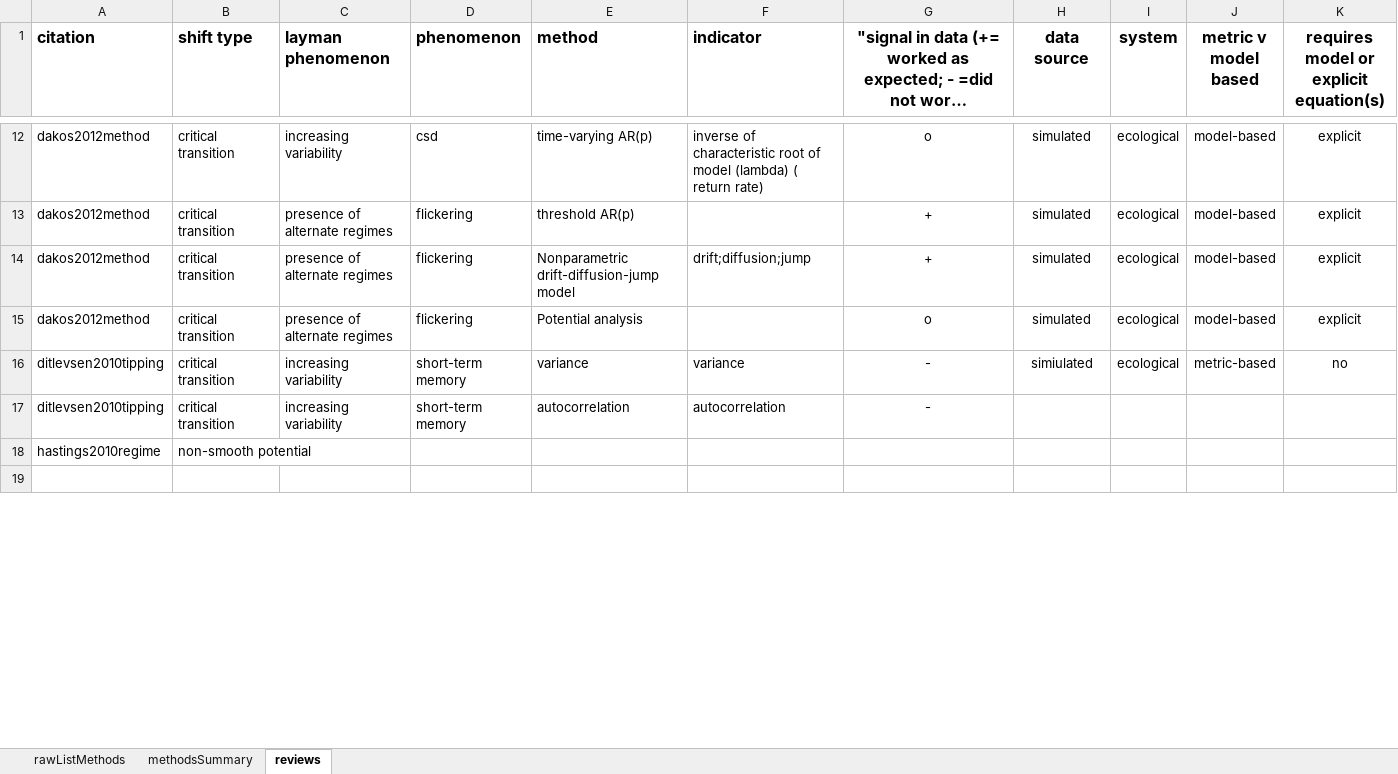
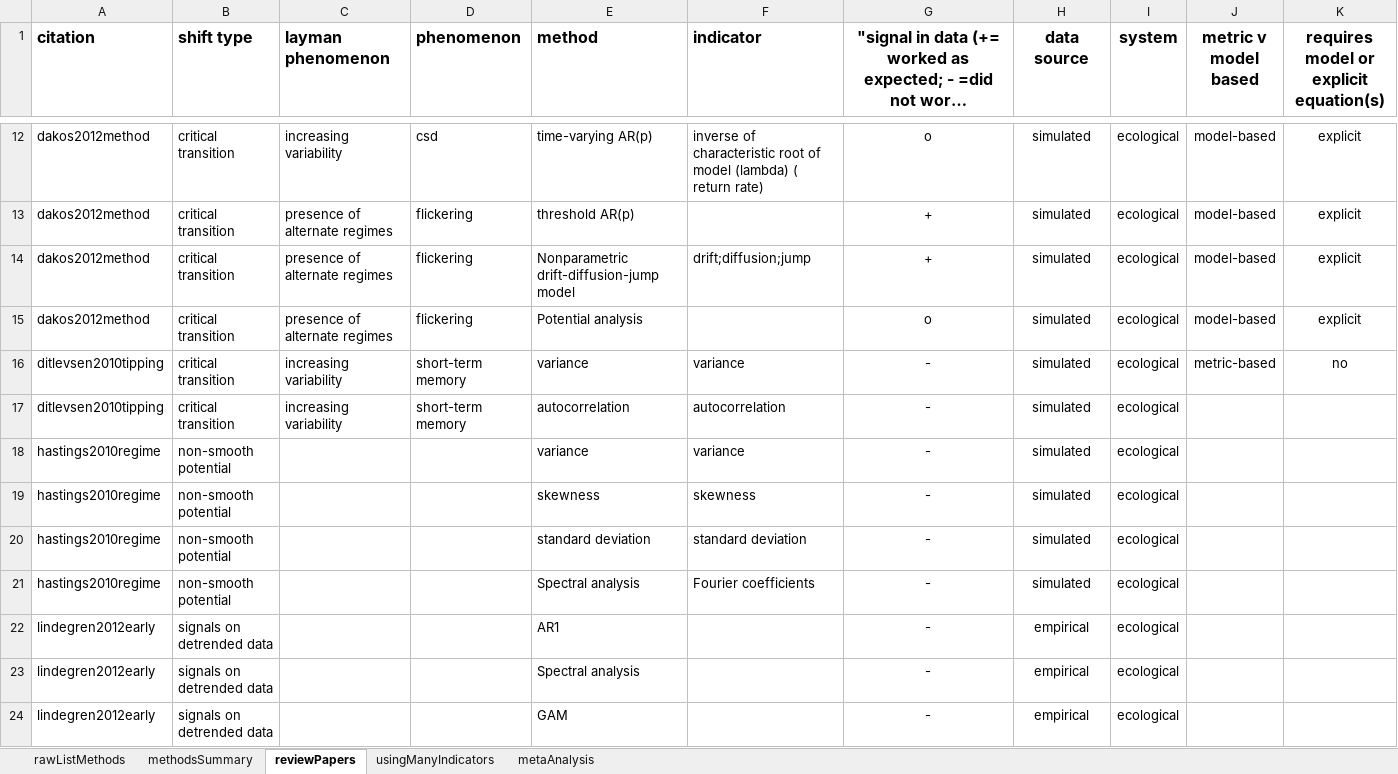
Before and after one commit to trashbirdecology/myDissertation, an Excel workbook: chapterFiles/rdmReview/methodsOverview.xlsx, sheet reviewPapers, drawn as a sheet; only a part is shown, gaps mark what is left out; long unchanged cells end in …; values as stored, in another font and other column widths than the file's, no borders; removed rows and columns are numbered as before the commit, all else as after; the diff covers the shown part only; the diff names each change by its address in the sheet, - before the commit and + after, or states it on an @@ line.

```diff
--- a/chapterFiles/rdmReview/methodsOverview.xlsx (sheet reviewPapers)
+++ b/chapterFiles/rdmReview/methodsOverview.xlsx (sheet reviewPapers)
-sheet tab: reviews
+sheet tab: reviewPapers
+sheet tab: usingManyIndicators
+sheet tab: metaAnalysis
-H16 (data source): simiulated
+H16 (data source): simulated
-H17 (data source): (empty)
+H17 (data source): simulated
-I17 (system): (empty)
+I17 (system): ecological
-row 18: hastings2010regime | non-smooth potential
-row 18: (empty)
+row 18: hastings2010regime | non-smooth potential |  |  | variance | variance | - | simulated | ecological
+row 19: hastings2010regime | non-smooth potential |  |  | skewness | skewness | - | simulated | ecological
+row 20: hastings2010regime | non-smooth potential |  |  | standard deviation | standard deviation | - | simulated | ecological
+row 21: hastings2010regime | non-smooth potential |  |  | Spectral analysis | Fourier coefficients | - | simulated | ecological
+row 22: lindegren2012early | signals on detrended data |  |  | AR1 |  | - | empirical | ecological
+row 23: lindegren2012early | signals on detrended data |  |  | Spectral analysis |  | - | empirical | ecological
+row 24: lindegren2012early | signals on detrended data |  |  | GAM |  | - | empirical | ecological
```
Also changed, not shown: 24 added rows and 2 edited cells elsewhere in this sheet, 7 other files.
